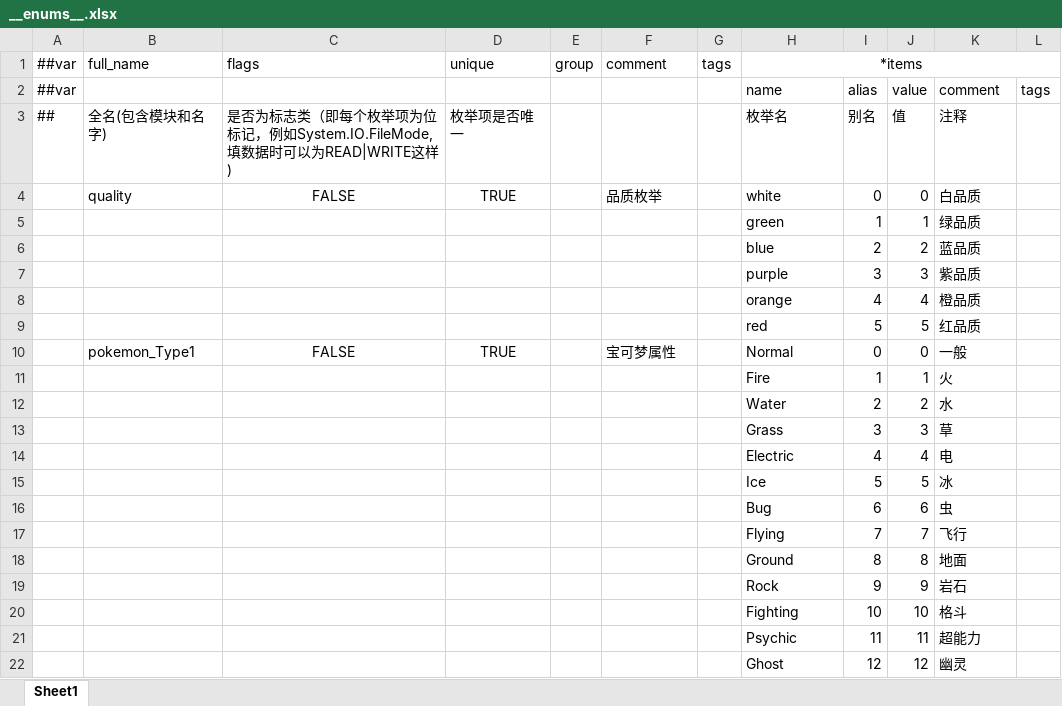
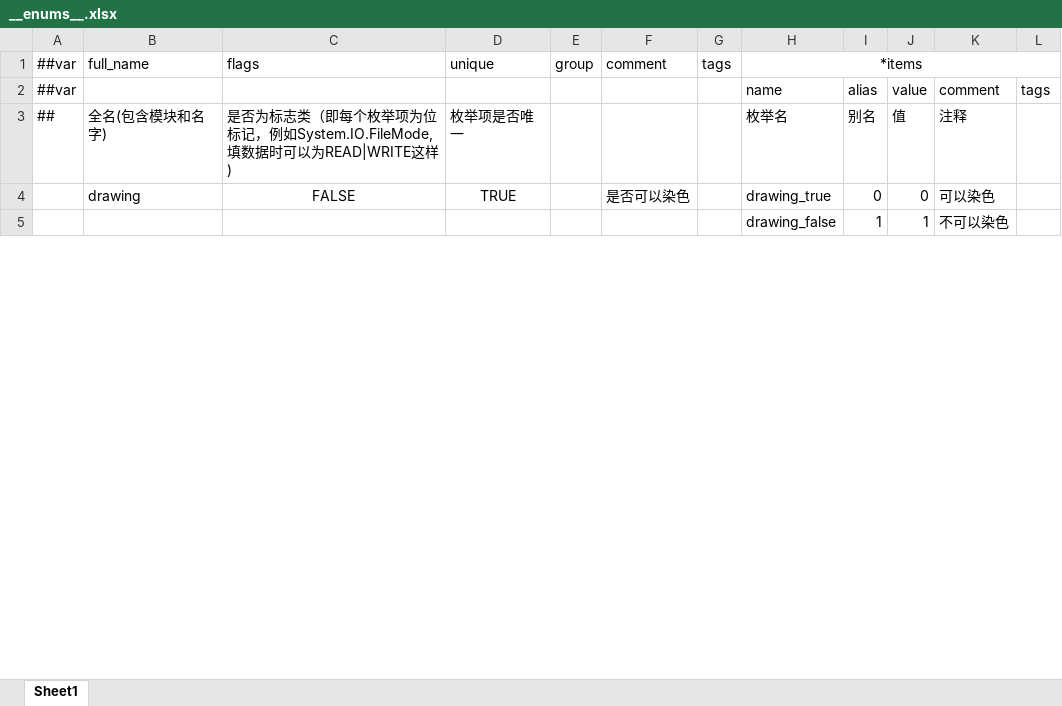
Before and after one commit to StevenTech-design/2025TTGJ, an Excel workbook: Tools/Luban/DataTables/Datas/__enums__.xlsx, sheet Sheet1, drawn as a sheet; only a part is shown; values as stored, in another font and other column widths than the file's, no borders; removed rows and columns are numbered as before the commit, all else as after; the diff covers the shown part only; the diff names each change by its address in the sheet, - before the commit and + after, or states it on an @@ line.

```diff
--- a/Tools/Luban/DataTables/Datas/__enums__.xlsx (sheet Sheet1)
+++ b/Tools/Luban/DataTables/Datas/__enums__.xlsx (sheet Sheet1)
-B4 (full_name): quality
+B4 (full_name): drawing
-F4 (comment): 品质枚举
+F4 (comment): 是否可以染色
-H4 (*items): white
+H4 (*items): drawing_true
-K4: 白品质
+K4: 可以染色
-H5 (*items): green
+H5 (*items): drawing_false
-K5: 绿品质
+K5: 不可以染色
-row 6:  |  |  |  |  |  |  | blue | 2 | 2 | 蓝品质
-row 7:  |  |  |  |  |  |  | purple | 3 | 3 | 紫品质
-row 8:  |  |  |  |  |  |  | orange | 4 | 4 | 橙品质
-row 9:  |  |  |  |  |  |  | red | 5 | 5 | 红品质
-row 10:  | pokemon_Type1 | FALSE | TRUE |  | 宝可梦属性 |  | Normal | 0 | 0 | 一般
-row 11:  |  |  |  |  |  |  | Fire | 1 | 1 | 火
-row 12:  |  |  |  |  |  |  | Water | 2 | 2 | 水
-row 13:  |  |  |  |  |  |  | Grass | 3 | 3 | 草
-row 14:  |  |  |  |  |  |  | Electric | 4 | 4 | 电
-row 15:  |  |  |  |  |  |  | Ice | 5 | 5 | 冰
-row 16:  |  |  |  |  |  |  | Bug | 6 | 6 | 虫
-row 17:  |  |  |  |  |  |  | Flying | 7 | 7 | 飞行
-row 18:  |  |  |  |  |  |  | Ground | 8 | 8 | 地面
-row 19:  |  |  |  |  |  |  | Rock | 9 | 9 | 岩石
-row 20:  |  |  |  |  |  |  | Fighting | 10 | 10 | 格斗
-row 21:  |  |  |  |  |  |  | Psychic | 11 | 11 | 超能力
-row 22:  |  |  |  |  |  |  | Ghost | 12 | 12 | 幽灵
```
Also changed, not shown: 2 added rows, 11 removed rows and 14 edited cells elsewhere in this sheet, Tools/Luban/DataTables/Datas/D_道具.xlsx, Tools/Luban/DataTables/Datas/Z_杂项.xlsx, 8 other files.
